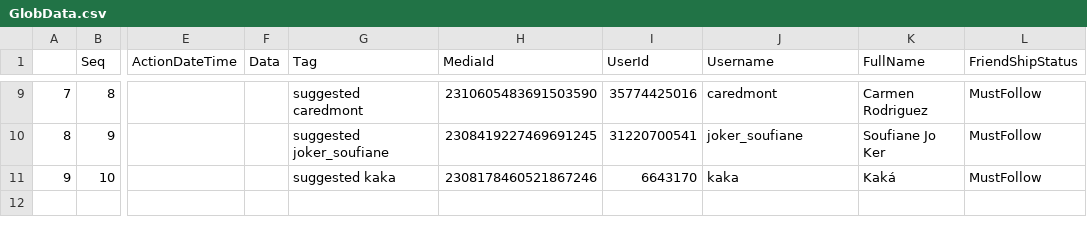
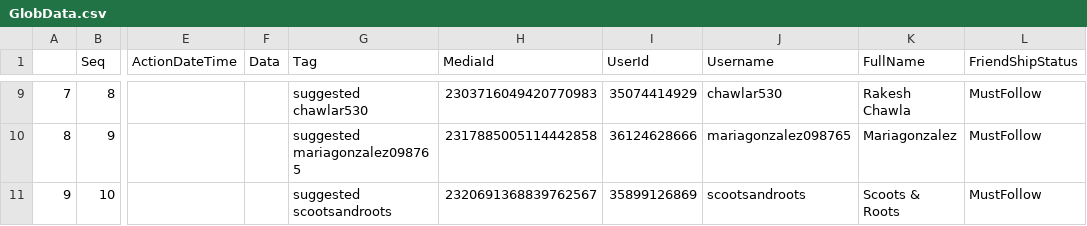
Before and after one commit to muzamilw/sgPython, a CSV file: GlobData.csv, drawn as a sheet; only a part is shown, gaps mark what is left out; the diff covers the shown part only; the diff names each change by its address in the sheet, - before the commit and + after, or states it on an @@ line.

```diff
--- a/GlobData.csv
+++ b/GlobData.csv
-G9 (Tag): suggested caredmont
+G9 (Tag): suggested chawlar530
-H9 (MediaId): 2310605483691503590
+H9 (MediaId): 2303716049420770983
-I9 (UserId): 35774425016
+I9 (UserId): 35074414929
-J9 (Username): caredmont
+J9 (Username): chawlar530
-K9 (FullName): Carmen Rodriguez
+K9 (FullName): Rakesh Chawla
-G10 (Tag): suggested joker_soufiane
+G10 (Tag): suggested mariagonzalez098765
-H10 (MediaId): 2308419227469691245
+H10 (MediaId): 2317885005114442858
-I10 (UserId): 31220700541
+I10 (UserId): 36124628666
-J10 (Username): joker_soufiane
+J10 (Username): mariagonzalez098765
-K10 (FullName): Soufiane Jo Ker
+K10 (FullName): Mariagonzalez
-G11 (Tag): suggested kaka
+G11 (Tag): suggested scootsandroots
-H11 (MediaId): 2308178460521867246
+H11 (MediaId): 2320691368839762567
-I11 (UserId): 6643170
+I11 (UserId): 35899126869
-J11 (Username): kaka
+J11 (Username): scootsandroots
-K11 (FullName): Kaká
+K11 (FullName): Scoots & Roots
```
Also changed, not shown: 28 edited cells elsewhere in this file, 12 other files.
